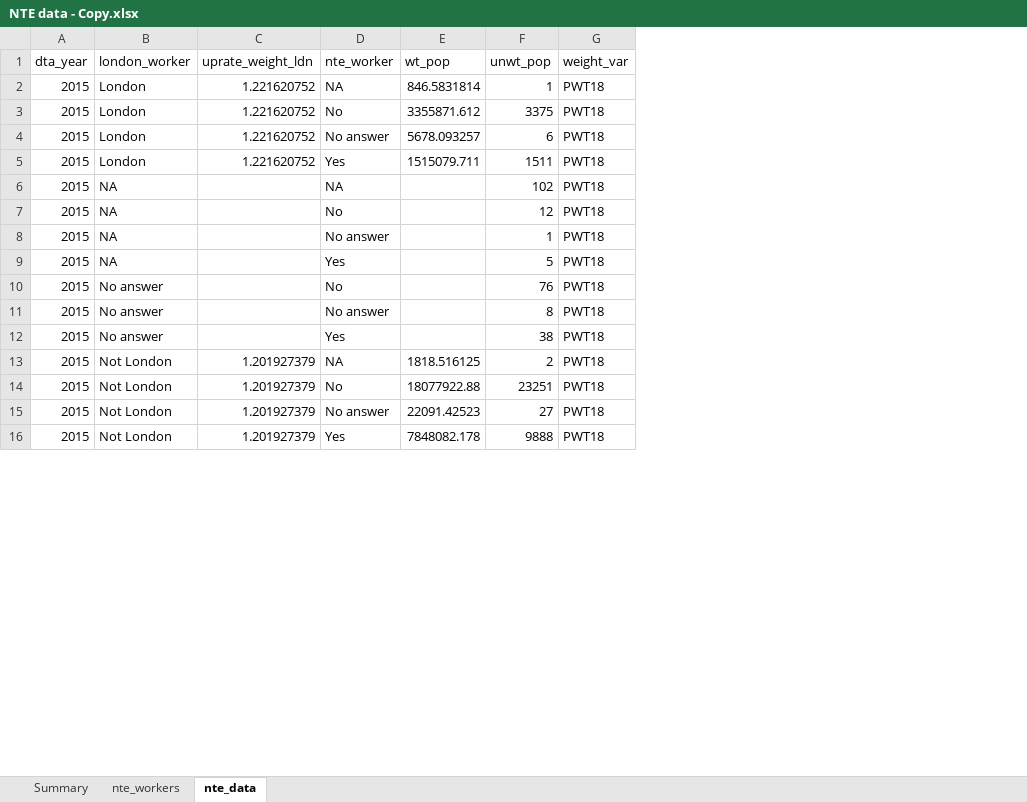
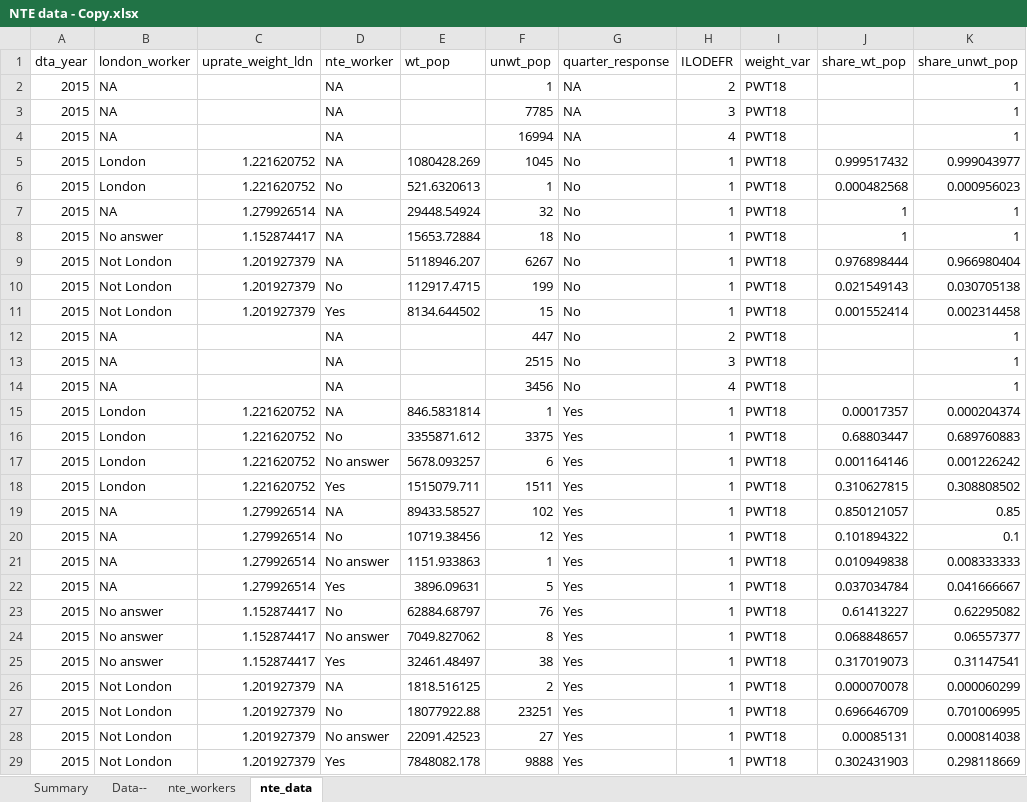
Before and after one commit to ammar-gla/NTE, an Excel workbook: OUTPUT/DATA/NTE data - Copy.xlsx, sheet nte_data, drawn as a sheet; only a part is shown; values as stored, in another font and other column widths than the file's, no borders; addresses are those after the commit; the diff covers the shown part only; the diff names each change by its address in the sheet, - before the commit and + after, or states it on an @@ line.

Commit message:
add function flexibility to allow grouping by additional characteristics. Create tab for industrys sectors in Excel

```diff
--- a/OUTPUT/DATA/NTE data - Copy.xlsx (sheet nte_data)
+++ b/OUTPUT/DATA/NTE data - Copy.xlsx (sheet nte_data)
+sheet tab: Data--
+column G (quarter_response), rows 15-29: all Yes
+column H (ILODEFR), rows 15-29: all 1
+column J (share_wt_pop), rows 15-29: 0.00017357 | 0.68803447 | 0.001164146 | 0.310627815 | 0.850121057 | 0.101894322 | 0.010949838 | 0.037034784 | 0.61413227 | 0.068848657 | 0.317019073 | 0.000070078 | 0.696646709 | 0.00085131 | 0.302431903
+column K (share_unwt_pop), rows 15-29: 0.000204374 | 0.689760883 | 0.001226242 | 0.308808502 | 0.85 | 0.1 | 0.008333333 | 0.041666667 | 0.62295082 | 0.06557377 | 0.31147541 | 0.000060299 | 0.701006995 | 0.000814038 | 0.298118669
+row 2: 2015 | NA |  | NA |  | 1 | NA | 2 | PWT18 |  | 1
+row 3: 2015 | NA |  | NA |  | 7785 | NA | 3 | PWT18 |  | 1
+row 4: 2015 | NA |  | NA |  | 16994 | NA | 4 | PWT18 |  | 1
+row 5: 2015 | London | 1.221620752 | NA | 1080428.269 | 1045 | No | 1 | PWT18 | 0.999517432 | 0.999043977
+row 6: 2015 | London | 1.221620752 | No | 521.6320613 | 1 | No | 1 | PWT18 | 0.000482568 | 0.000956023
+row 7: 2015 | NA | 1.279926514 | NA | 29448.54924 | 32 | No | 1 | PWT18 | 1 | 1
+row 8: 2015 | No answer | 1.152874417 | NA | 15653.72884 | 18 | No | 1 | PWT18 | 1 | 1
+row 9: 2015 | Not London | 1.201927379 | NA | 5118946.207 | 6267 | No | 1 | PWT18 | 0.976898444 | 0.966980404
+row 10: 2015 | Not London | 1.201927379 | No | 112917.4715 | 199 | No | 1 | PWT18 | 0.021549143 | 0.030705138
+row 11: 2015 | Not London | 1.201927379 | Yes | 8134.644502 | 15 | No | 1 | PWT18 | 0.001552414 | 0.002314458
+row 12: 2015 | NA |  | NA |  | 447 | No | 2 | PWT18 |  | 1
+row 13: 2015 | NA |  | NA |  | 2515 | No | 3 | PWT18 |  | 1
+row 14: 2015 | NA |  | NA |  | 3456 | No | 4 | PWT18 |  | 1
-C19:C22 (uprate_weight_ldn): (empty)
+C19:C22 (uprate_weight_ldn): 1.279926514
-E19 (wt_pop): (empty)
+E19 (wt_pop): 89433.58527
-E20 (wt_pop): (empty)
+E20 (wt_pop): 10719.38456
-E21 (wt_pop): (empty)
+E21 (wt_pop): 1151.933863
-E22 (wt_pop): (empty)
+E22 (wt_pop): 3896.09631
-C23:C25 (uprate_weight_ldn): (empty)
+C23:C25 (uprate_weight_ldn): 1.152874417
-E23 (wt_pop): (empty)
+E23 (wt_pop): 62884.68797
-E24 (wt_pop): (empty)
+E24 (wt_pop): 7049.827062
-E25 (wt_pop): (empty)
+E25 (wt_pop): 32461.48497
```
Also changed, not shown: 108 added rows and 80 edited cells elsewhere in this sheet, sheet nte_workers, sheet Summary, formulas that keep their value, hidden cells, charts or pictures, 3 other files.
